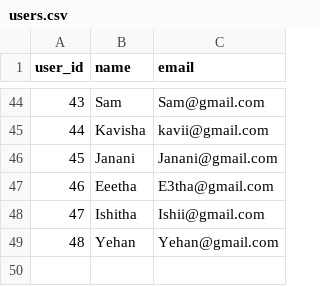
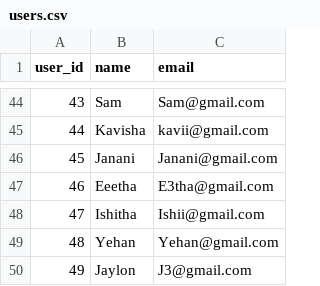
Before and after one commit to methasha20250805/game, a CSV file: users.csv, drawn as a sheet; only a part is shown, gaps mark what is left out; the diff names each change by its address in the sheet, - before the commit and + after, or states it on an @@ line.

Commit message:
adding

```diff
--- a/users.csv
+++ b/users.csv
+row 50: 49 | Jaylon | J3@gmail.com
```
